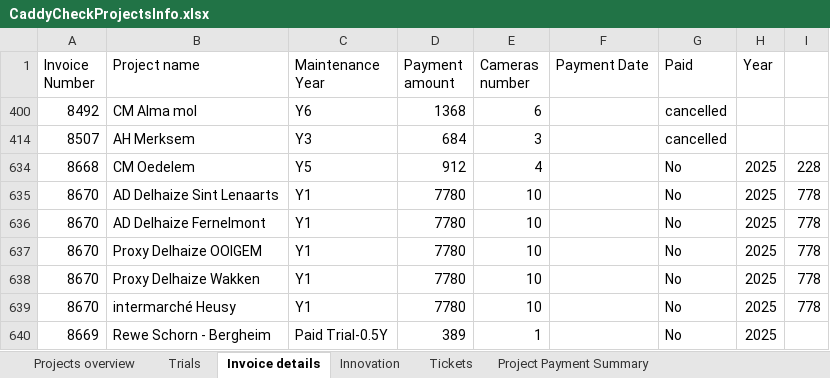
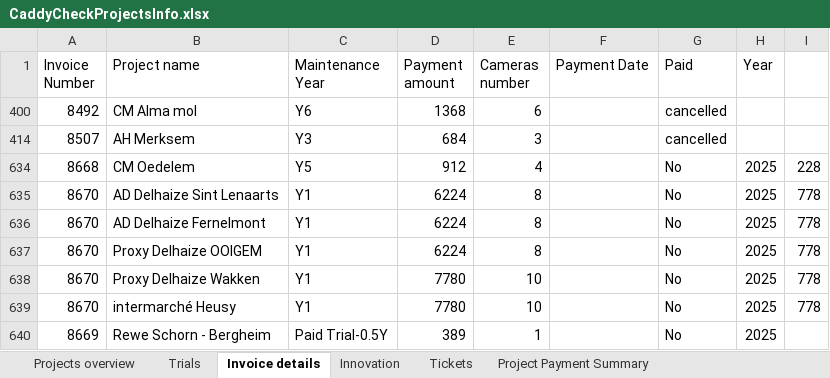
Before and after one commit to zvshtorch-rgb/caddycheck-crm, an Excel workbook: data/CaddyCheckProjectsInfo.xlsx, sheet Invoice details, drawn as a sheet; only a part is shown; values as stored, in another font and other column widths than the file's, no borders; the diff names each change by its address in the sheet, - before the commit and + after, or states it on an @@ line.

Commit message:
Fix invoice 8670 camera counts and amounts from PDF

```diff
--- a/data/CaddyCheckProjectsInfo.xlsx (sheet Invoice details)
+++ b/data/CaddyCheckProjectsInfo.xlsx (sheet Invoice details)
-D635:D637 (Payment amount): 7780
+D635:D637 (Payment amount): 6224
-E635:E637 (Cameras number): 10
+E635:E637 (Cameras number): 8
```
Also changed, not shown: hidden cells.
